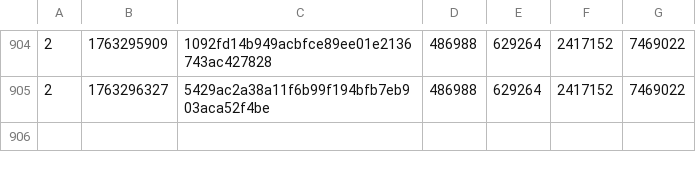
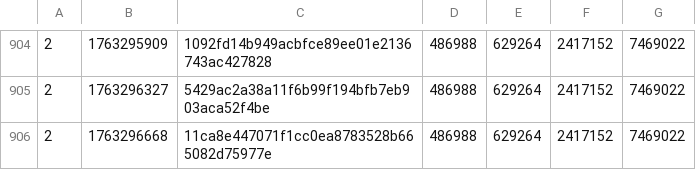
Before and after one commit to SAT-R/sa1, a CSV file: reports/progress-sa1-matching.csv, drawn as a sheet; only a part is shown, gaps mark what is left out.

```diff
--- a/reports/progress-sa1-matching.csv
+++ b/reports/progress-sa1-matching.csv
@@ -905 +905,2 @@
 2,1763296327,5429ac2a38a11f6b99f194bfb7eb903aca52f4be,486988,629264,2417152,7469022
+2,1763296668,11ca8e447071f1cc0ea8783528b665082d75977e,486988,629264,2417152,7469022
```
Also changed, not shown: reports/progress-sa1-nonmatching.csv, 1 other file.
